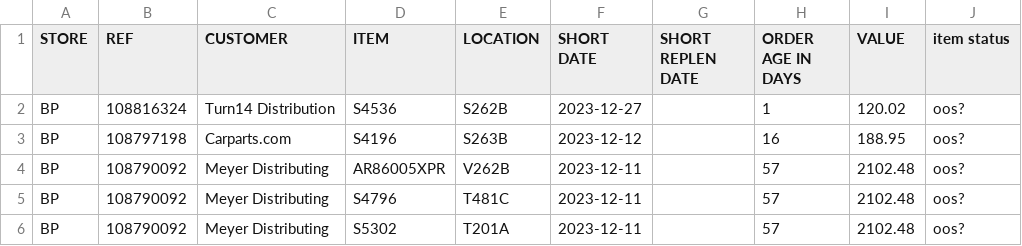
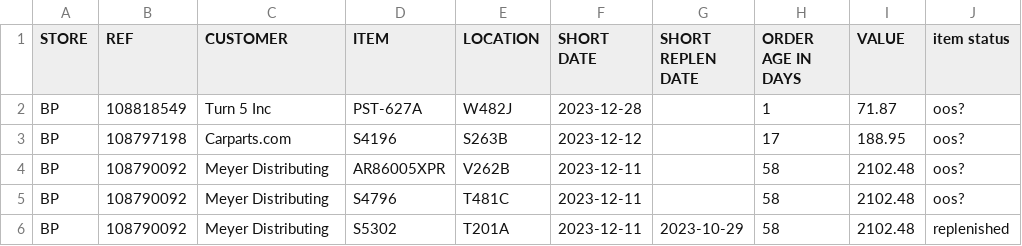
Before and after one commit to MisterAwo/data, a CSV file: aoox.csv, drawn as a sheet.

```diff
--- a/aoox.csv
+++ b/aoox.csv
@@ -1,6 +1,6 @@
 STORE,REF,CUSTOMER,ITEM,LOCATION,SHORT DATE,SHORT REPLEN DATE,ORDER AGE IN DAYS,VALUE,item status
-BP,108816324,Turn14 Distribution,S4536                           ,S262B                           ,2023-12-27,,1,120.02,oos?
-BP,108797198,Carparts.com,S4196                           ,S263B                           ,2023-12-12,,16,188.95,oos?
-BP,108790092,Meyer Distributing,AR86005XPR                      ,V262B                           ,2023-12-11,,57,2102.48,oos?
-BP,108790092,Meyer Distributing,S4796                           ,T481C                           ,2023-12-11,,57,2102.48,oos?
-BP,108790092,Meyer Distributing,S5302                           ,T201A                           ,2023-12-11,,57,2102.48,oos?
+BP,108818549,Turn 5 Inc,PST-627A                        ,W482J                           ,2023-12-28,,1,71.87,oos?
+BP,108797198,Carparts.com,S4196                           ,S263B                           ,2023-12-12,,17,188.95,oos?
+BP,108790092,Meyer Distributing,AR86005XPR                      ,V262B                           ,2023-12-11,,58,2102.48,oos?
+BP,108790092,Meyer Distributing,S4796                           ,T481C                           ,2023-12-11,,58,2102.48,oos?
+BP,108790092,Meyer Distributing,S5302                           ,T201A                           ,2023-12-11,2023-10-29,58,2102.48,replenished
```
Also changed, not shown: 1 other file.
